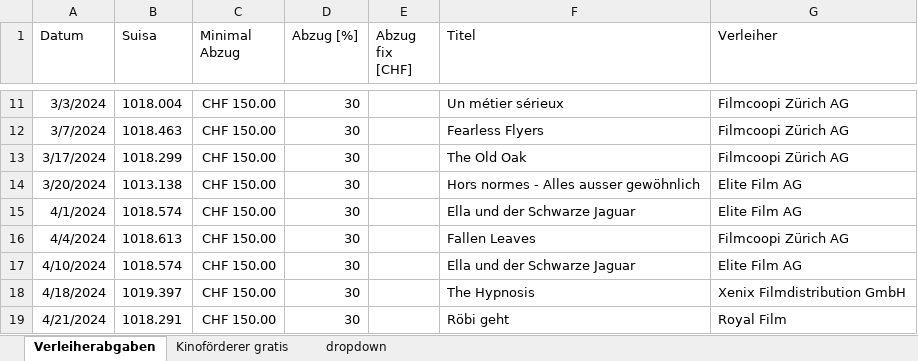
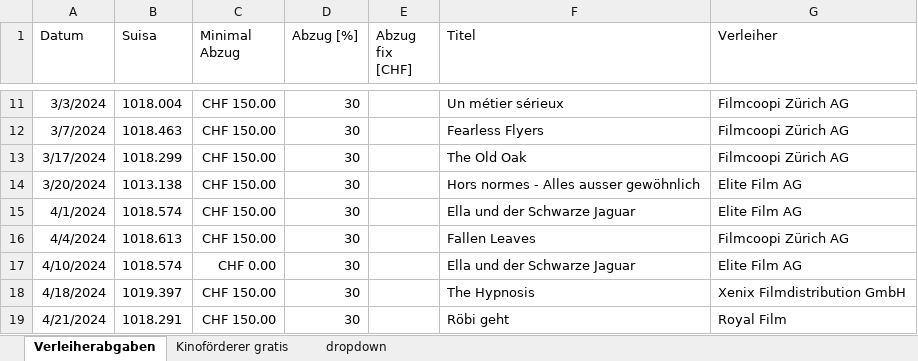
Before and after one commit to slvwagner/Kinoklub, an Excel workbook: Input/Verleiherabgaben.xlsx, sheet Verleiherabgaben, drawn as a sheet; only a part is shown, gaps mark what is left out; values as stored, in another font and other column widths than the file's, no borders; table styles not drawn; the diff names each change by its address in the sheet, - before the commit and + after, or states it on an @@ line.

```diff
--- a/Input/Verleiherabgaben.xlsx (sheet Verleiherabgaben)
+++ b/Input/Verleiherabgaben.xlsx (sheet Verleiherabgaben)
-C17 (Minimal Abzug): CHF 150.00
+C17 (Minimal Abzug): CHF 0.00
```
Also changed, not shown: Input/Spezialpreisekiosk.xlsx.
